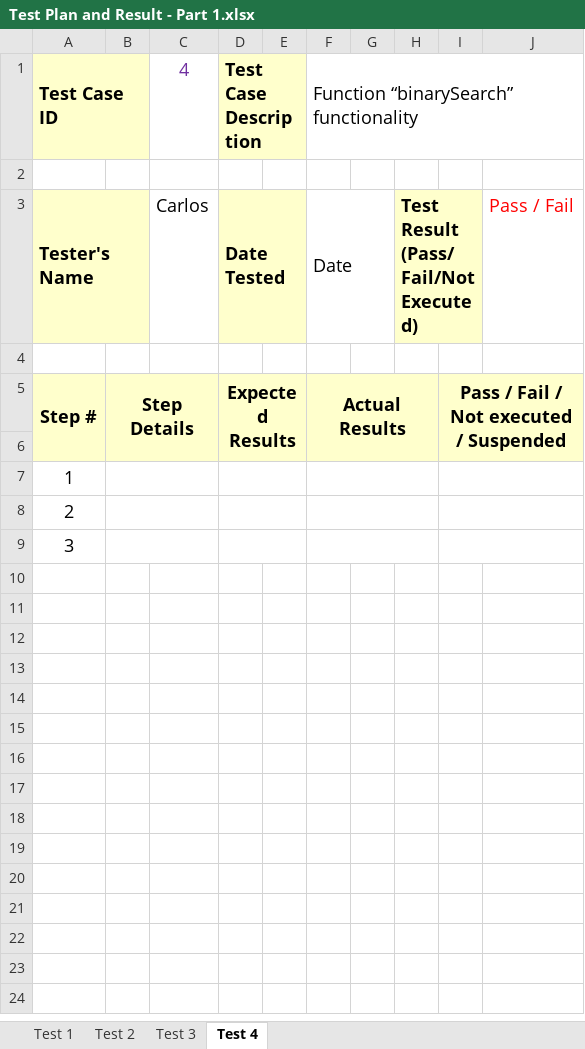
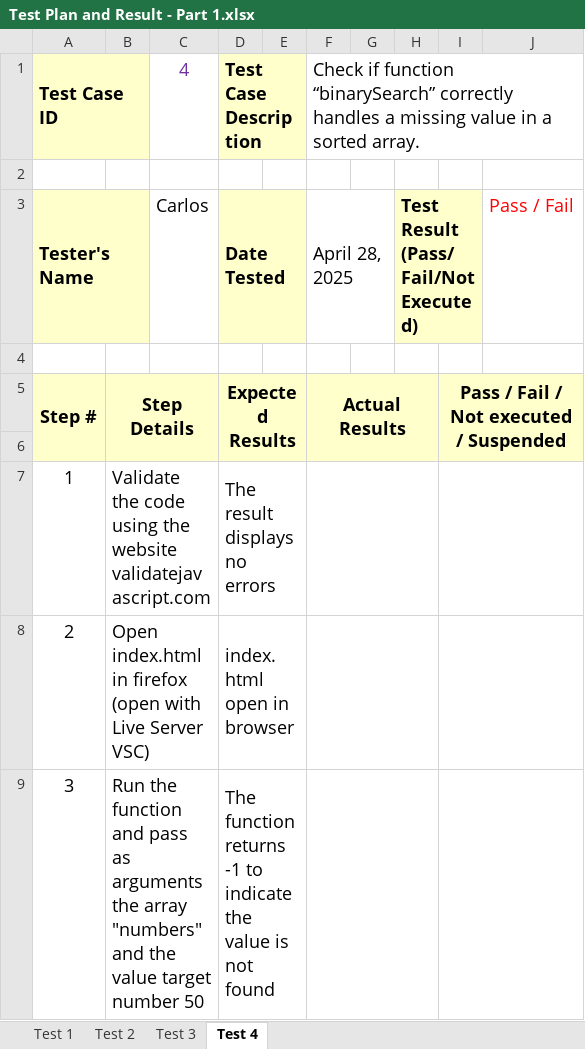
Before and after one commit to WayraSoft/AT2-Part1, an Excel workbook: Test Plan and Result - Part 1.xlsx, sheet Test 4, drawn as a sheet; values as stored, in another font and other column widths than the file's, no borders; the diff names each change by its address in the sheet, - before the commit and + after, or states it on an @@ line.

```diff
--- a/Test Plan and Result - Part 1.xlsx (sheet Test 4)
+++ b/Test Plan and Result - Part 1.xlsx (sheet Test 4)
-F1: Function “binarySearch” functionality
+F1: Check if function “binarySearch” correctly handles a missing value in a sorted array.
-F3: Date
+F3: April 28, 2025
-B7: (empty)
+B7: Validate the code using the website validatejavascript.com
-D7: (empty)
+D7: The result displays no errors
-B8: (empty)
+B8: Open index.html in firefox (open with Live Server VSC)
-D8: (empty)
+D8: index.html open in browser
-B9: (empty)
+B9: Run the function and pass as arguments the array "numbers" and the value target number 50
-D9: (empty)
+D9: The function returns -1 to indicate the value is not found
```
Also changed, not shown: sheet Test 3, sheet Test 2, sheet Test 1, 1 other file.
